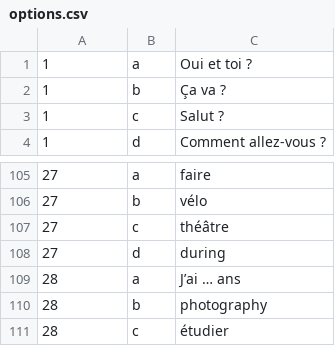
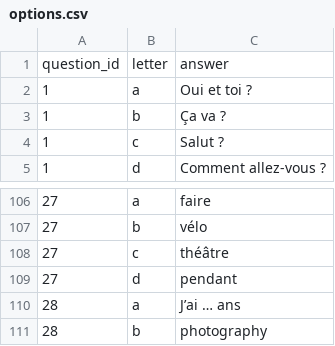
Before and after one commit to LloydWes/bibimbapp_dev, a CSV file: public/options.csv, drawn as a sheet; only a part is shown, gaps mark what is left out; the shorter side is filled out with more unchanged rows.

```diff
--- a/public/options.csv
+++ b/public/options.csv
@@ -1 +1,2 @@
+question_id,letter,answer
 1,a,Oui et toi ?
@@ -107,3 +108,3 @@
 27,c,théâtre
-27,d,during
+27,d,pendant
 28,a,J’ai … ans
```
Also changed, not shown: public/questions.csv.
